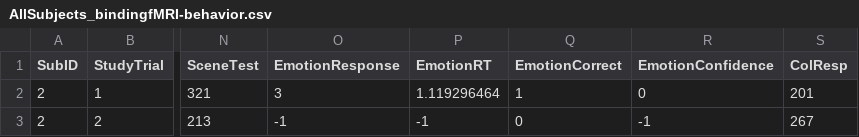
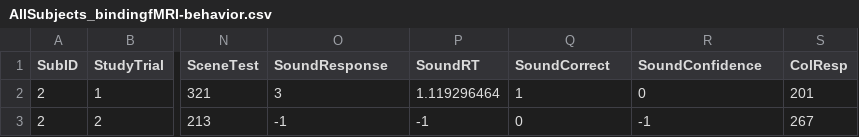
Before and after one commit to memobc/paper-bindingfmri, a CSV file: data/AllSubjects_bindingfMRI-behavior.csv, drawn as a sheet; only a part is shown, gaps mark what is left out; the diff names each change by its address in the sheet, - before the commit and + after, or states it on an @@ line.

```diff
--- a/data/AllSubjects_bindingfMRI-behavior.csv
+++ b/data/AllSubjects_bindingfMRI-behavior.csv
-O1: EmotionResponse
+O1: SoundResponse
-P1: EmotionRT
+P1: SoundRT
-Q1: EmotionCorrect
+Q1: SoundCorrect
-R1: EmotionConfidence
+R1: SoundConfidence
```
Also changed, not shown: 4 other files.
